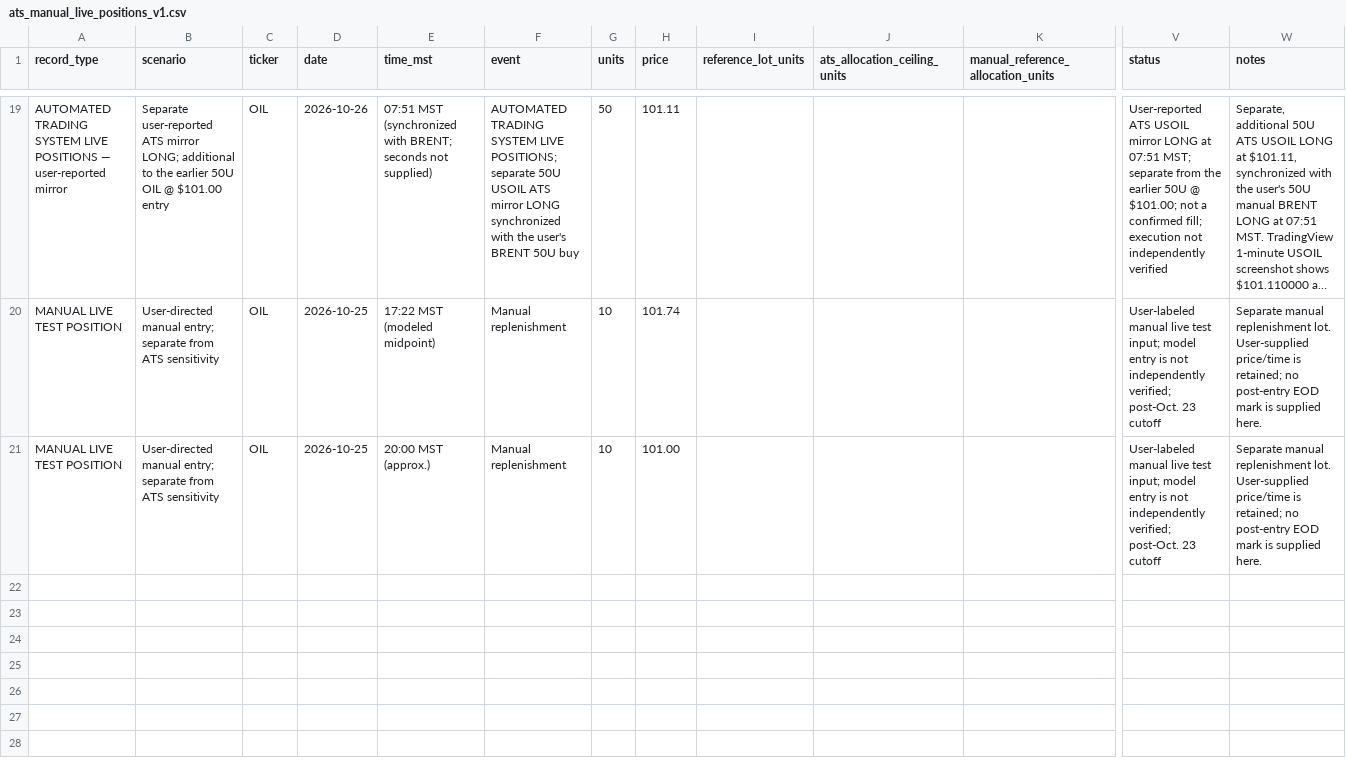
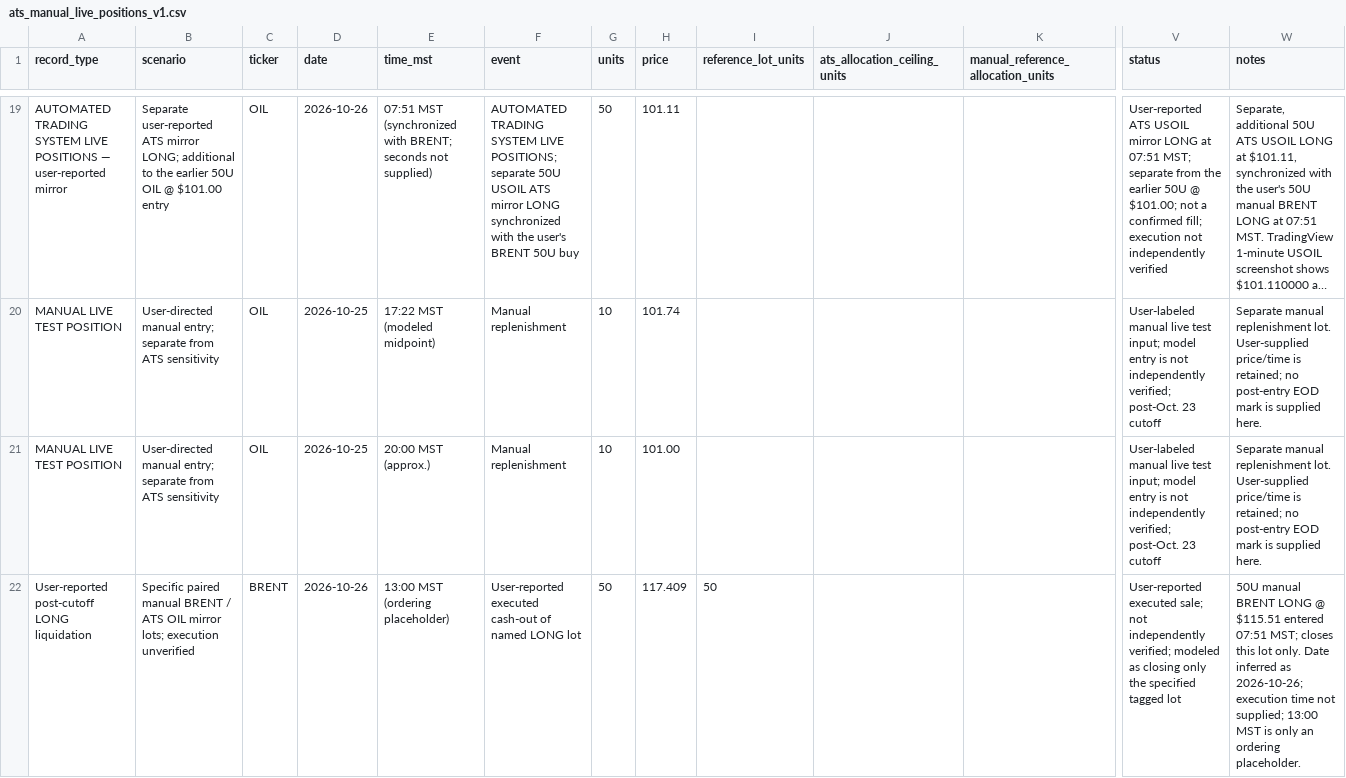
Before and after one commit to A44674928/Financial_Model_Records, a CSV file: data/ats_manual_live_positions_v1.csv, drawn as a sheet; only a part is shown, gaps mark what is left out; long unchanged cells end in …; rows hold the shown columns only; the diff covers the shown part only; the diff names each change by its address in the sheet, - before the commit and + after, or states it on an @@ line.

```diff
--- a/data/ats_manual_live_positions_v1.csv
+++ b/data/ats_manual_live_positions_v1.csv
+row 22: User-reported post-cutoff LONG liquidation | Specific paired manual BRENT / ATS OIL mirror lots; execution unverified | BRENT | 2026-10-26 | 13:00 MST (ordering placeholder) | User-reported executed cash-out of named LONG lot | 50 | 117.409 | 50 |  |  | User-reported executed sale; not independently verified; modeled as closing only the specified tagged lot | 50U manual BRENT LONG @ $115.51 entered 07:51 MST; closes this lot only. Date inferred as 2026-10-26; execution time not supplied; 13:00 MST is only an ordering placeholder.
```
Also changed, not shown: 1 added row elsewhere in this file, data/actionable_ticker_reconciliation_20261023_v1.csv, data/ats_oil_cost_basis_adjustment_v1.csv, 34 other files.
